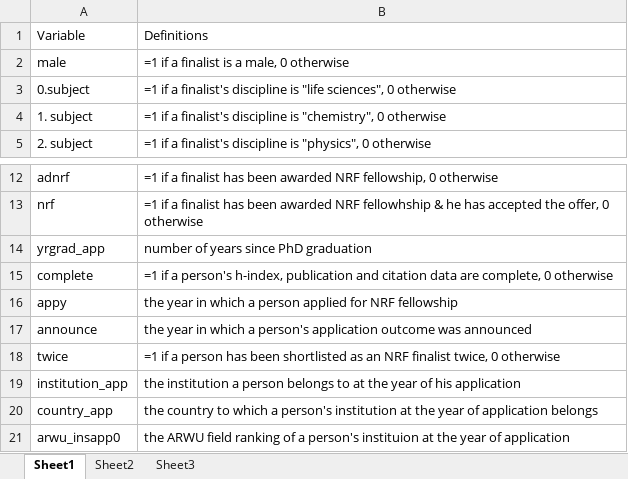
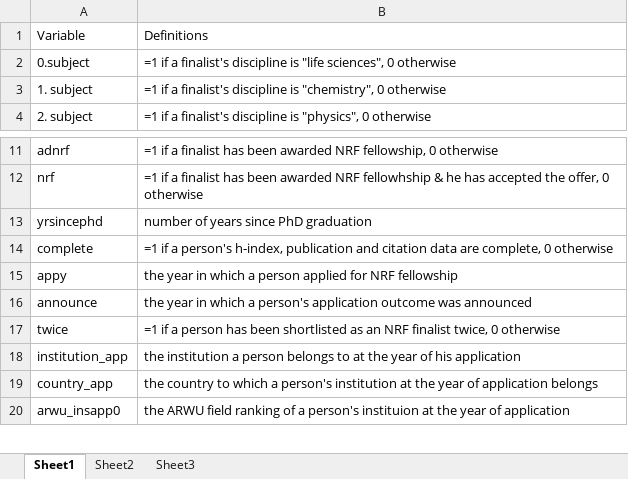
Before and after one commit to roken88/Testing_share, an Excel workbook: Variable Definitions.xlsx, sheet Sheet1, drawn as a sheet; only a part is shown, gaps mark what is left out; values as stored, in another font and other column widths than the file's, no borders; removed rows and columns are numbered as before the commit, all else as after; the diff names each change by its address in the sheet, - before the commit and + after, or states it on an @@ line.

Commit message:
update

```diff
--- a/Variable Definitions.xlsx (sheet Sheet1)
+++ b/Variable Definitions.xlsx (sheet Sheet1)
-row 2: male | =1 if a finalist is a male, 0 otherwise
-A13: yrgrad_app
+A13: yrsincephd
```
